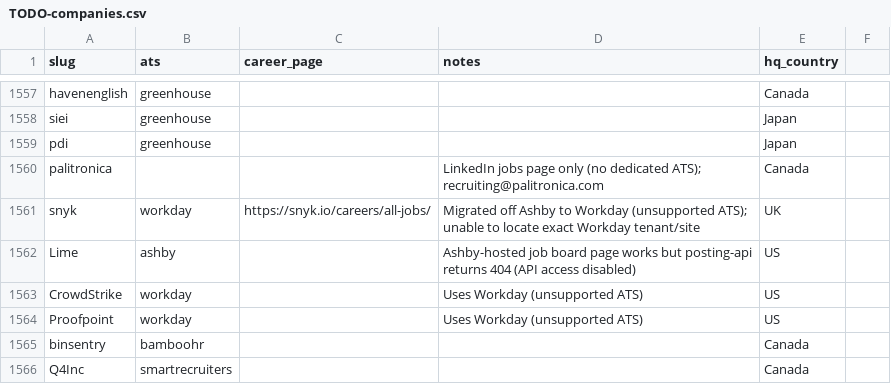
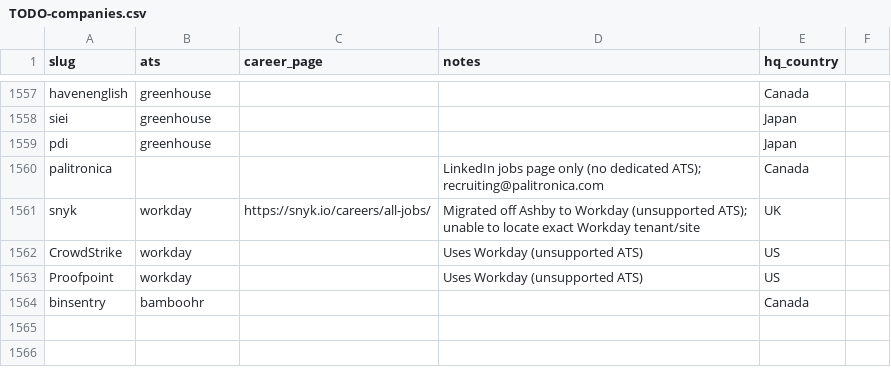
Before and after one commit to clarmso/job-board-crawler, a CSV file: TODO-companies.csv, drawn as a sheet; only a part is shown, gaps mark what is left out.

```diff
--- a/TODO-companies.csv
+++ b/TODO-companies.csv
@@ -1561,3 +1561,2 @@ palitronica,,,LinkedIn jobs page only (no dedicated ATS); recruiting@palitronica
 snyk,workday,https://snyk.io/careers/all-jobs/,Migrated off Ashby to Workday (unsupported ATS); unable to locate exact Workday tenant/site,UK
-Lime,ashby,,Ashby-hosted job board page works but posting-api returns 404 (API access disabled),US
 CrowdStrike,workday,,Uses Workday (unsupported ATS),US
@@ -1565,2 +1564 @@ Proofpoint,workday,,Uses Workday (unsupported ATS),US
 binsentry,bamboohr,,,Canada
-Q4Inc,smartrecruiters,,,Canada
```
Also changed, not shown: companies.csv, 2 other files.
